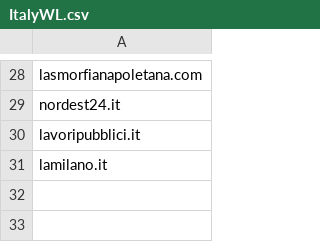
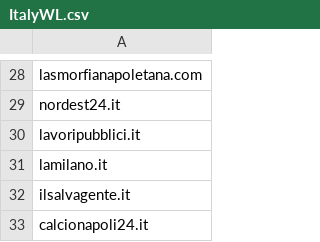
Before and after one commit to yonathandoss2017/Vid, a CSV file: admin/lkqdimport/cpm_blacklist/ItalyWL.csv, drawn as a sheet; only a part is shown, gaps mark what is left out.

```diff
--- a/admin/lkqdimport/cpm_blacklist/ItalyWL.csv
+++ b/admin/lkqdimport/cpm_blacklist/ItalyWL.csv
@@ -31 +31,3 @@ lavoripubblici.it
 lamilano.it
+ilsalvagente.it
+calcionapoli24.it
```
Also changed, not shown: 30 other files.
